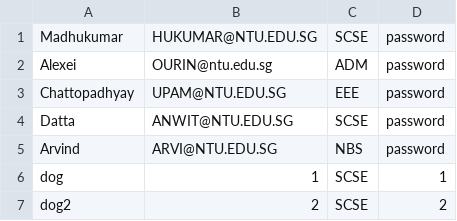
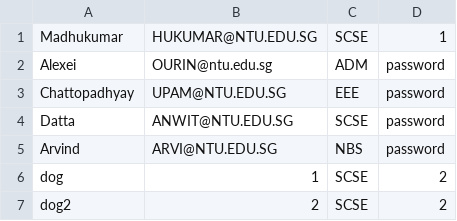
Before and after one commit to Benjamin-Fernandez/CAMSv2, a CSV file: CAMSv2/Data CSV/Staff_List.csv, drawn as a sheet.

```diff
--- a/CAMSv2/Data CSV/Staff_List.csv
+++ b/CAMSv2/Data CSV/Staff_List.csv
@@ -1,2 +1,2 @@
-Madhukumar,HUKUMAR@NTU.EDU.SG,SCSE,password
+Madhukumar,HUKUMAR@NTU.EDU.SG,SCSE,1
 Alexei,OURIN@ntu.edu.sg,ADM,password
@@ -5,3 +5,3 @@ Datta,ANWIT@NTU.EDU.SG,SCSE,password
 Arvind,ARVI@NTU.EDU.SG,NBS,password
-dog,1,SCSE,1
+dog,1,SCSE,2
 dog2,2,SCSE,2
```
Also changed, not shown: 9 other files.
